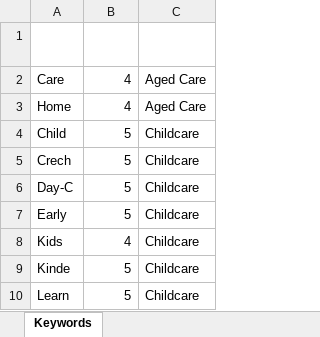
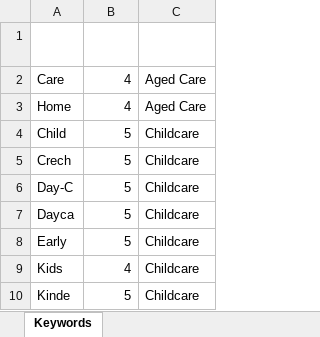
Before and after one commit to Mike-Honey/covid-19-outbreak-paths, an Excel workbook: Cluster Keywords.xlsx, sheet Keywords, drawn as a sheet; only a part is shown; the shorter side is filled out with more unchanged rows; values as stored, in another font and other column widths than the file's, no borders; conditional formats and table styles not drawn; the diff names each change by its address in the sheet, - before the commit and + after, or states it on an @@ line.

Commit message:
Add files via upload

```diff
--- a/Cluster Keywords.xlsx (sheet Keywords)
+++ b/Cluster Keywords.xlsx (sheet Keywords)
+row 7: Dayca | 5 | Childcare
```
